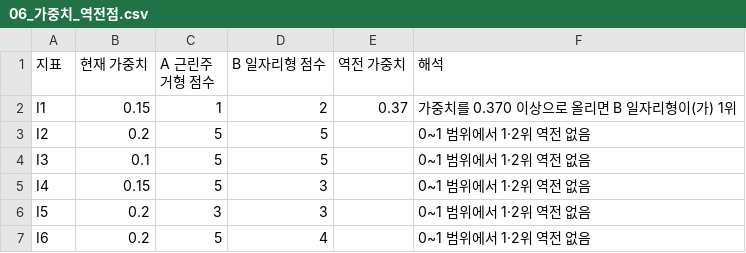
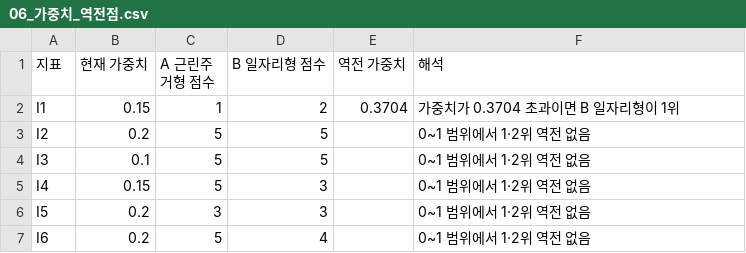
Before and after one commit to choemyeongwon1-ui/kaya, a CSV file: 6주차_과제_kaya팀/06_가중치_역전점.csv (was 6주차_과제_최명원/06_가중치_역전점.csv), drawn as a sheet.

```diff
--- a/6주차_과제_최명원/06_가중치_역전점.csv
+++ b/6주차_과제_kaya팀/06_가중치_역전점.csv
@@ -1,3 +1,3 @@
 지표,현재 가중치,A 근린주거형 점수,B 일자리형 점수,역전 가중치,해석
-I1,0.15,1,2,0.37,가중치를 0.370 이상으로 올리면 B 일자리형이(가) 1위
+I1,0.15,1,2,0.3704,가중치가 0.3704 초과이면 B 일자리형이 1위
 I2,0.2,5,5,,0~1 범위에서 1·2위 역전 없음
```
Also changed, not shown: 6주차_과제_kaya팀/01_입지인자_4축표.csv, 6주차_과제_kaya팀/03_배분대안_3안.csv, 17 other files.
